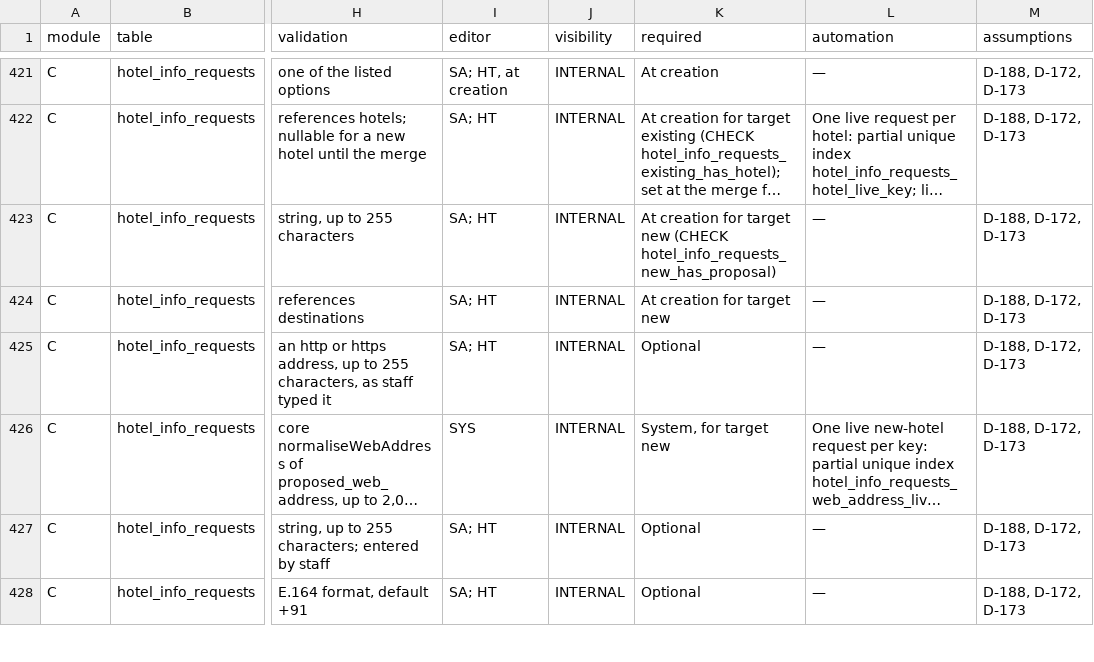
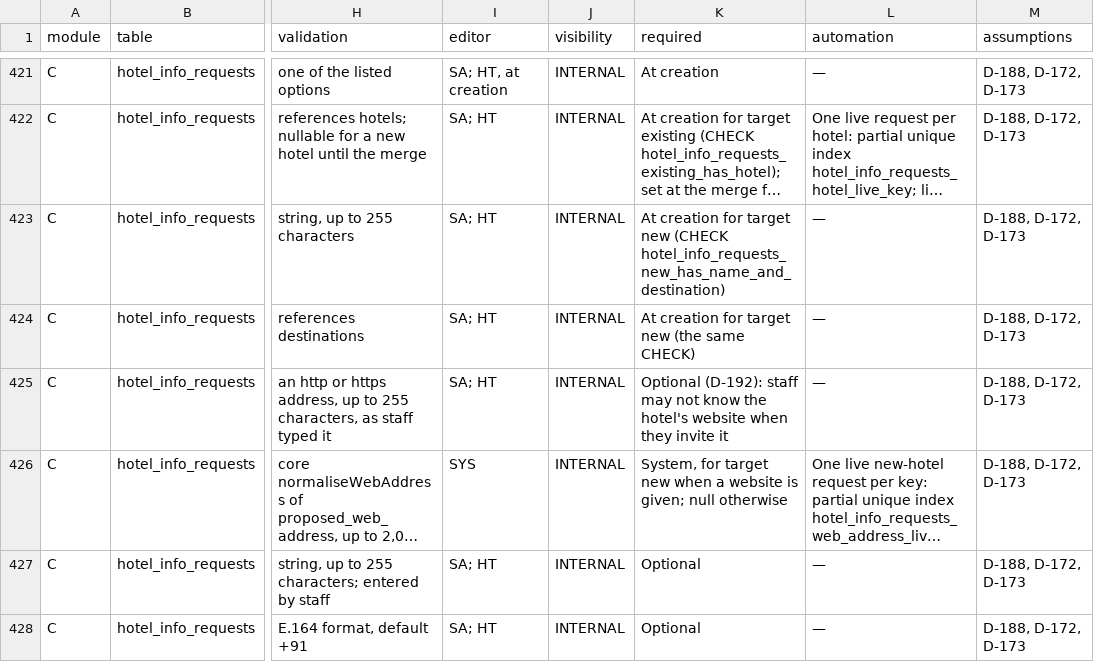
Before and after one commit to app-ampm/ampm-platform, a CSV file: docs/field-matrix.csv, drawn as a sheet; only a part is shown, gaps mark what is left out; long unchanged cells end in …; the diff names each change by its address in the sheet, - before the commit and + after, or states it on an @@ line.

```diff
--- a/docs/field-matrix.csv
+++ b/docs/field-matrix.csv
-K423 (required): …new (CHECK hotel_info_requests_new_has_proposal)
+K423 (required): …new (CHECK hotel_info_requests_new_has_name_and_destination)
-K424 (required): At creation for target new
+K424 (required): At creation for target new (the same CHECK)
-K425 (required): Optional
+K425 (required): Optional (D-192): staff may not know the hotel's website when they invite it
-K426 (required): System, for target new
+K426 (required): System, for target new when a website is given; null otherwise
```
Also changed, not shown: 6 other files.
